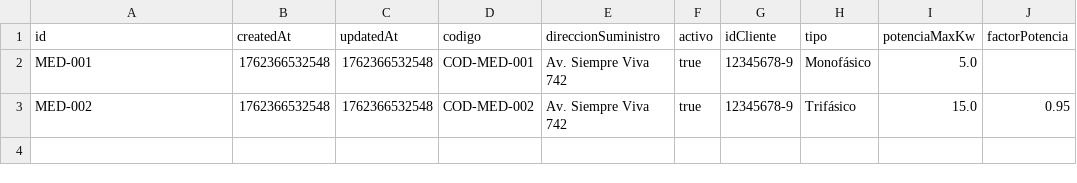
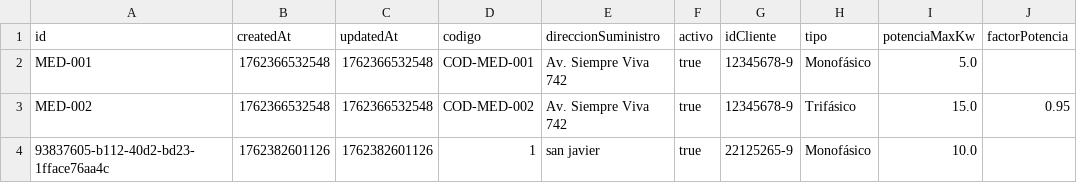
Before and after one commit to efuenzalidamunoz/CGEProject, a CSV file: composeApp/data/medidores.csv, drawn as a sheet.

```diff
--- a/composeApp/data/medidores.csv
+++ b/composeApp/data/medidores.csv
@@ -3 +3,2 @@ MED-001,1762366532548,1762366532548,COD-MED-001,Av. Siempre Viva 742,true,123456
 MED-002,1762366532548,1762366532548,COD-MED-002,Av. Siempre Viva 742,true,12345678-9,Trifásico,15.0,0.95
+93837605-b112-40d2-bd23-1fface76aa4c,1762382601126,1762382601126,1,san javier,true,22125265-9,Monofásico,10.0,
```
Also changed, not shown: composeApp/data/boletas.csv, composeApp/data/lecturas.csv, 8 other files.
